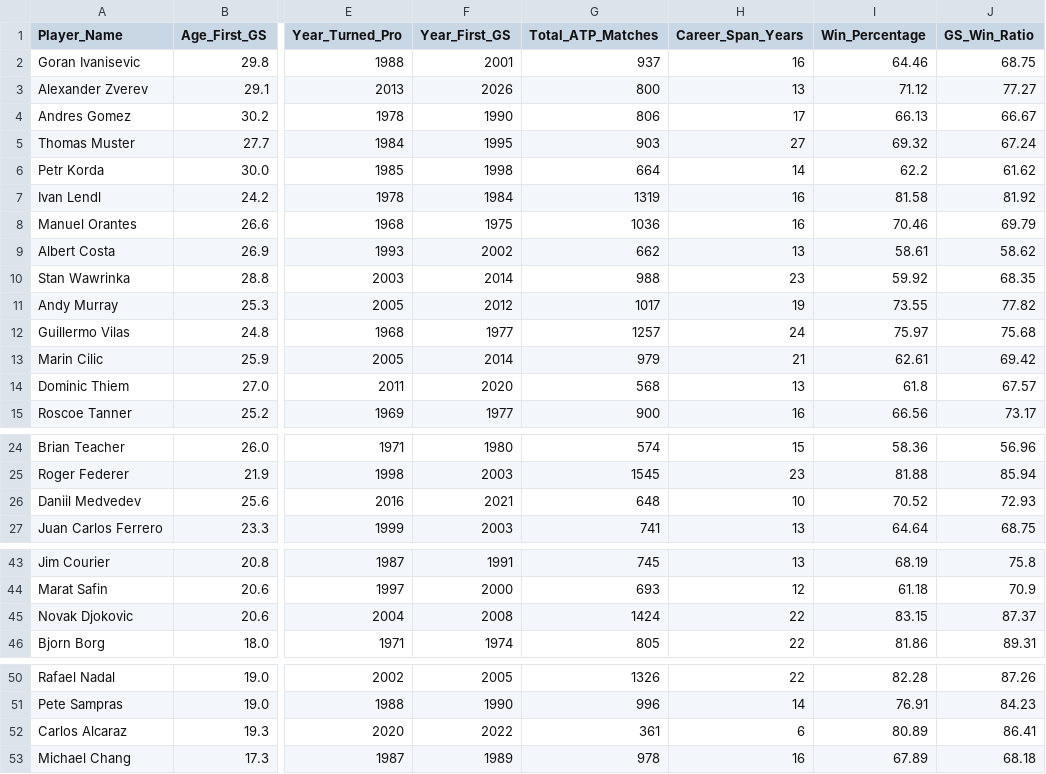
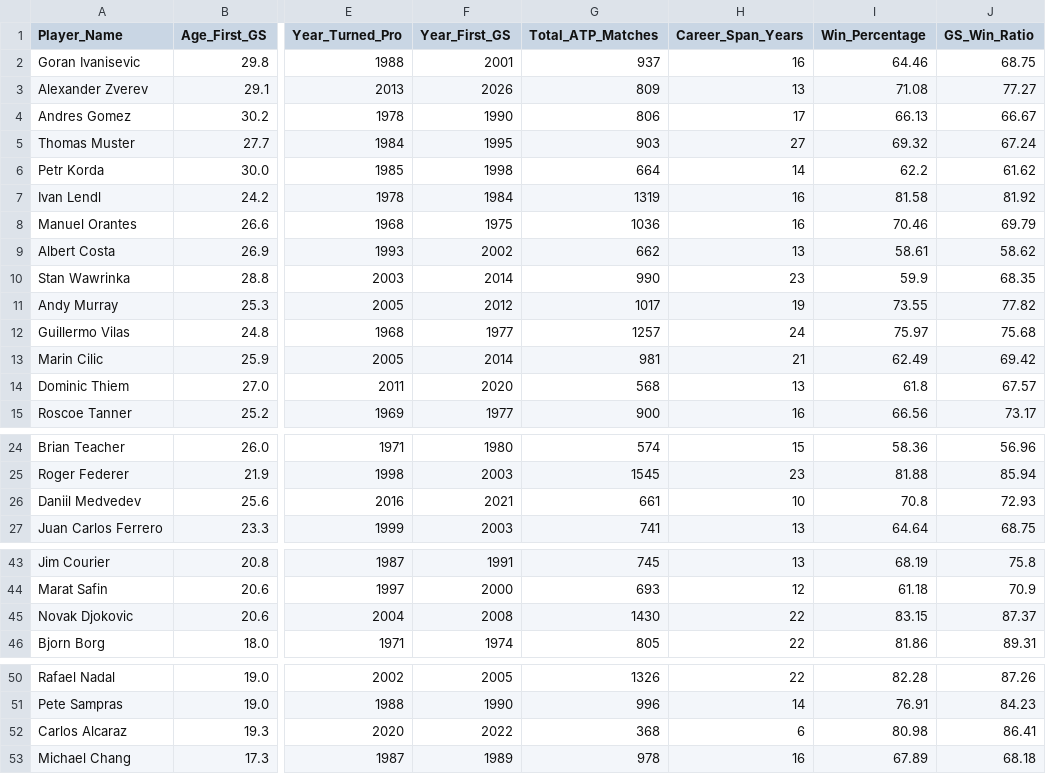
Before and after one commit to sorukumar/tml-data, a CSV file: data/gs-breakthrough/gs_breakthrough_comparison.csv, drawn as a sheet; only a part is shown, gaps mark what is left out; the diff names each change by its address in the sheet, - before the commit and + after, or states it on an @@ line.

```diff
--- a/data/gs-breakthrough/gs_breakthrough_comparison.csv
+++ b/data/gs-breakthrough/gs_breakthrough_comparison.csv
-G3 (Total_ATP_Matches): 800
+G3 (Total_ATP_Matches): 809
-I3 (Win_Percentage): 71.12
+I3 (Win_Percentage): 71.08
-G10 (Total_ATP_Matches): 988
+G10 (Total_ATP_Matches): 990
-I10 (Win_Percentage): 59.92
+I10 (Win_Percentage): 59.9
-G13 (Total_ATP_Matches): 979
+G13 (Total_ATP_Matches): 981
-I13 (Win_Percentage): 62.61
+I13 (Win_Percentage): 62.49
-G26 (Total_ATP_Matches): 648
+G26 (Total_ATP_Matches): 661
-I26 (Win_Percentage): 70.52
+I26 (Win_Percentage): 70.8
-G45 (Total_ATP_Matches): 1424
+G45 (Total_ATP_Matches): 1430
-G52 (Total_ATP_Matches): 361
+G52 (Total_ATP_Matches): 368
-I52 (Win_Percentage): 80.89
+I52 (Win_Percentage): 80.98
```
Also changed, not shown: 29 other files.
